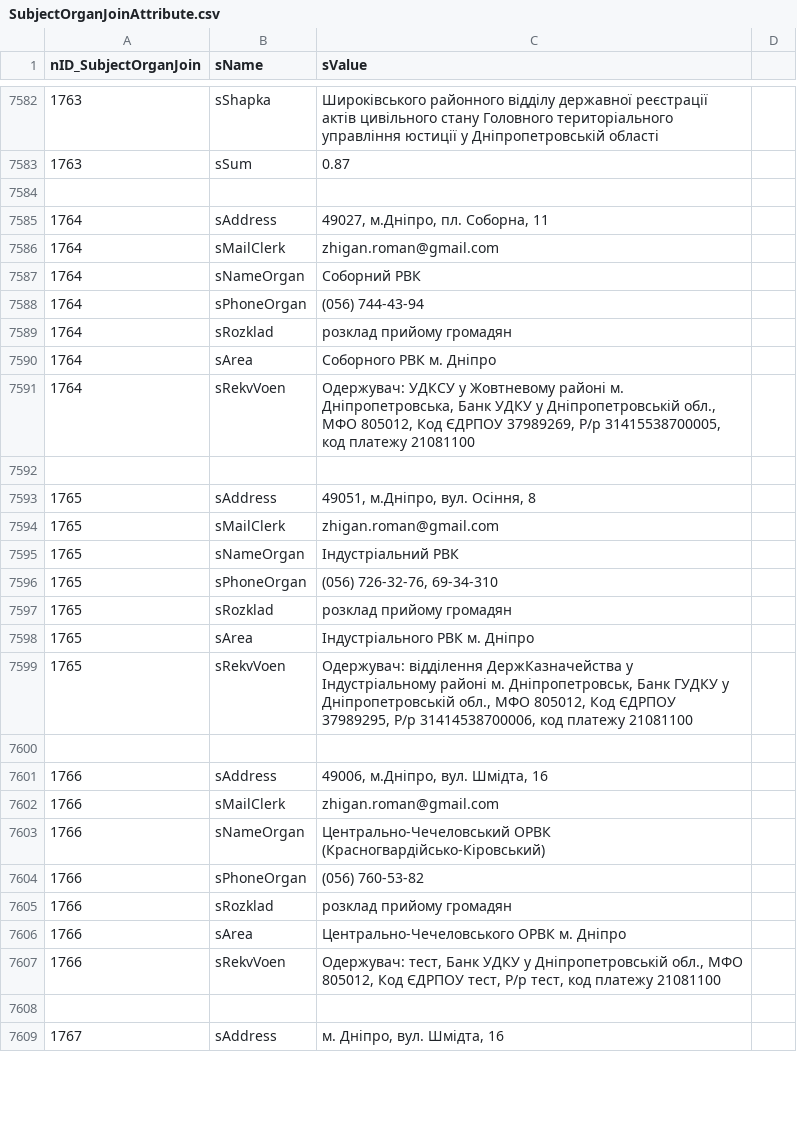
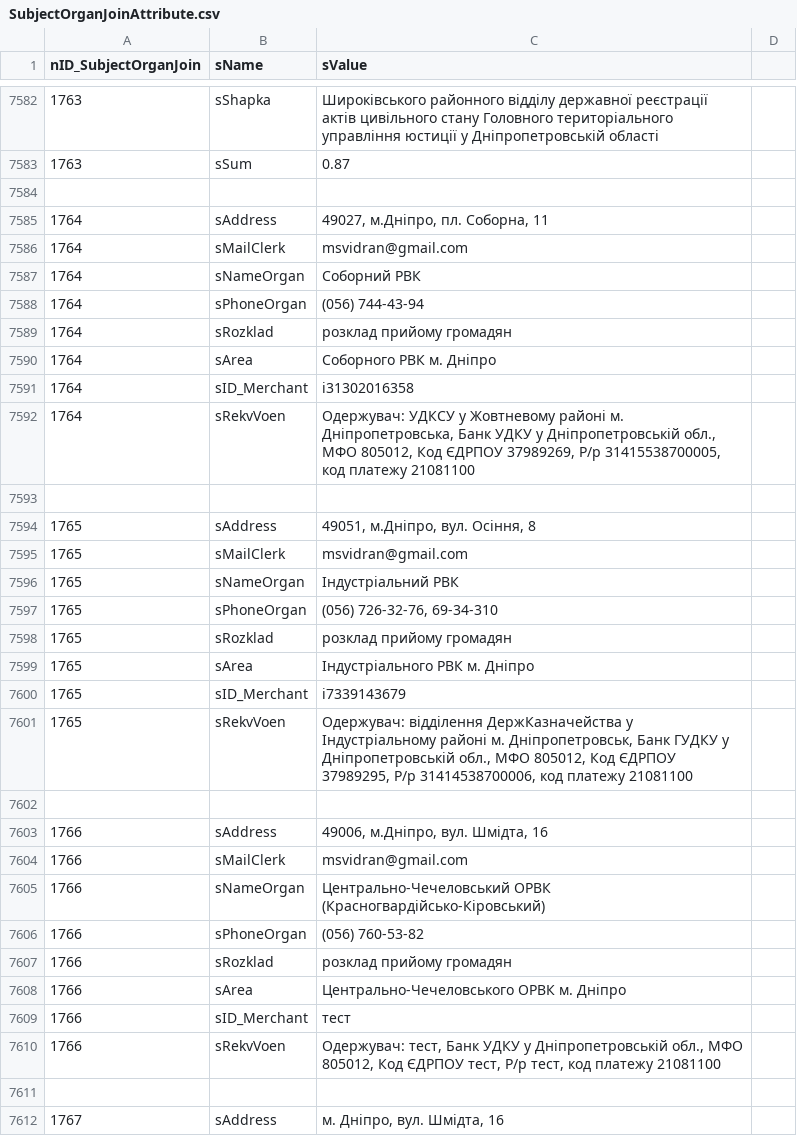
Before and after one commit to iGov-UA/i, a CSV file: wf-central/src/main/resources/data/SubjectOrganJoinAttribute.csv, drawn as a sheet; only a part is shown, gaps mark what is left out; the diff covers the shown part only.

Commit message:
add merchant and button

```diff
--- a/wf-central/src/main/resources/data/SubjectOrganJoinAttribute.csv
+++ b/wf-central/src/main/resources/data/SubjectOrganJoinAttribute.csv
@@ -7585,3 +7585,3 @@ nID_SubjectOrganJoin;sName;sValue
 1764;sAddress;49027, м.Дніпро, пл. Соборна, 11
-1764;sMailClerk;zhigan.roman@gmail.com
+1764;sMailClerk;msvidran@gmail.com
 1764;sNameOrgan;Соборний РВК
@@ -7590,2 +7590,3 @@ nID_SubjectOrganJoin;sName;sValue
 1764;sArea;Соборного РВК м. Дніпро
+1764;sID_Merchant;i31302016358
 1764;sRekvVoen;Одержувач: УДКСУ у Жовтневому районі м. Дніпропетровська, Банк УДКУ у Дніпропетровській обл., МФО 805012, Код ЄДРПОУ 37989269, Р/р 31415538700005, код платежу 21081100
@@ -7593,3 +7594,3 @@ nID_SubjectOrganJoin;sName;sValue
 1765;sAddress;49051, м.Дніпро, вул. Осіння, 8
-1765;sMailClerk;zhigan.roman@gmail.com
+1765;sMailClerk;msvidran@gmail.com
 1765;sNameOrgan;Індустріальний РВК
@@ -7598,2 +7599,3 @@ nID_SubjectOrganJoin;sName;sValue
 1765;sArea;Індустріального РВК м. Дніпро
+1765;sID_Merchant;i7339143679
 1765;sRekvVoen;Одержувач: відділення ДержКазначейства у Індустріальному районі м. Дніпропетровськ, Банк ГУДКУ у Дніпропетровській обл., МФО 805012, Код ЄДРПОУ 37989295, Р/р 31414538700006, код платежу 21081100
@@ -7601,3 +7603,3 @@ nID_SubjectOrganJoin;sName;sValue
 1766;sAddress;49006, м.Дніпро, вул. Шмідта, 16
-1766;sMailClerk;zhigan.roman@gmail.com
+1766;sMailClerk;msvidran@gmail.com
 1766;sNameOrgan;Центрально-Чечеловський ОРВК (Красногвардійсько-Кіровський)
@@ -7606,2 +7608,3 @@ nID_SubjectOrganJoin;sName;sValue
 1766;sArea;Центрально-Чечеловського ОРВК м. Дніпро
+1766;sID_Merchant; тест
 1766;sRekvVoen;Одержувач: тест, Банк УДКУ у Дніпропетровській обл., МФО 805012, Код ЄДРПОУ тест, Р/р тест, код платежу 21081100
```
Also changed, not shown: 3 added rows and 4 edited cells elsewhere in this file, 3 other files.
